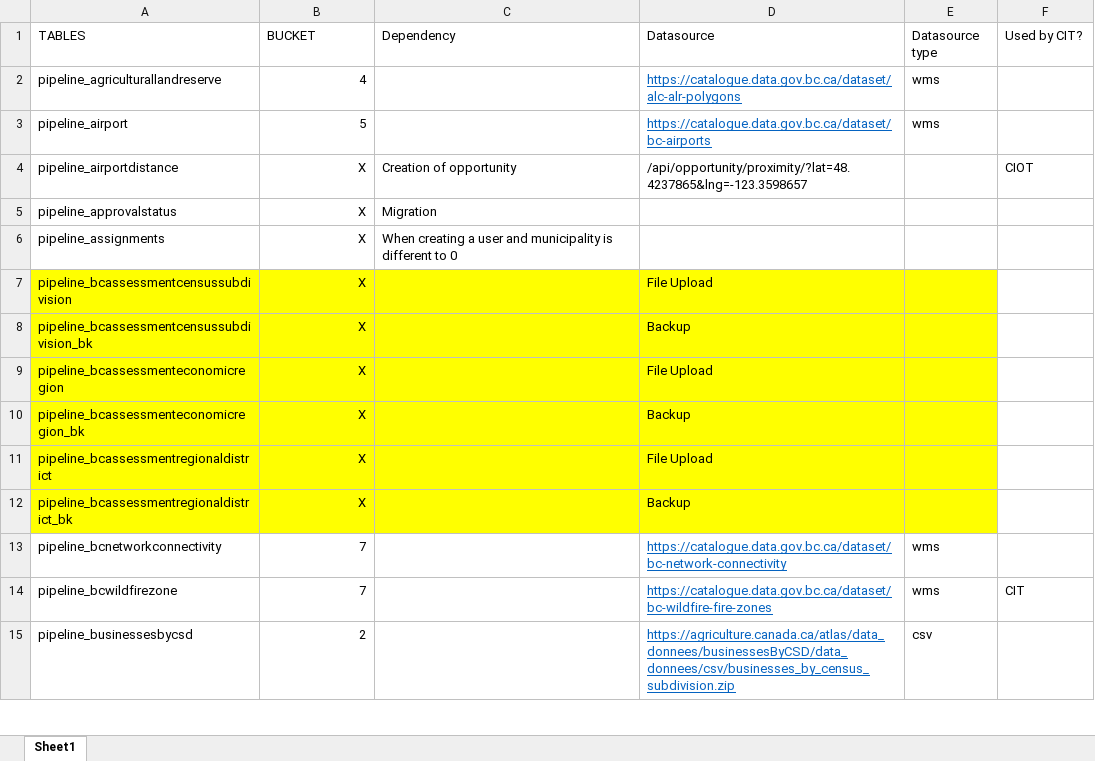
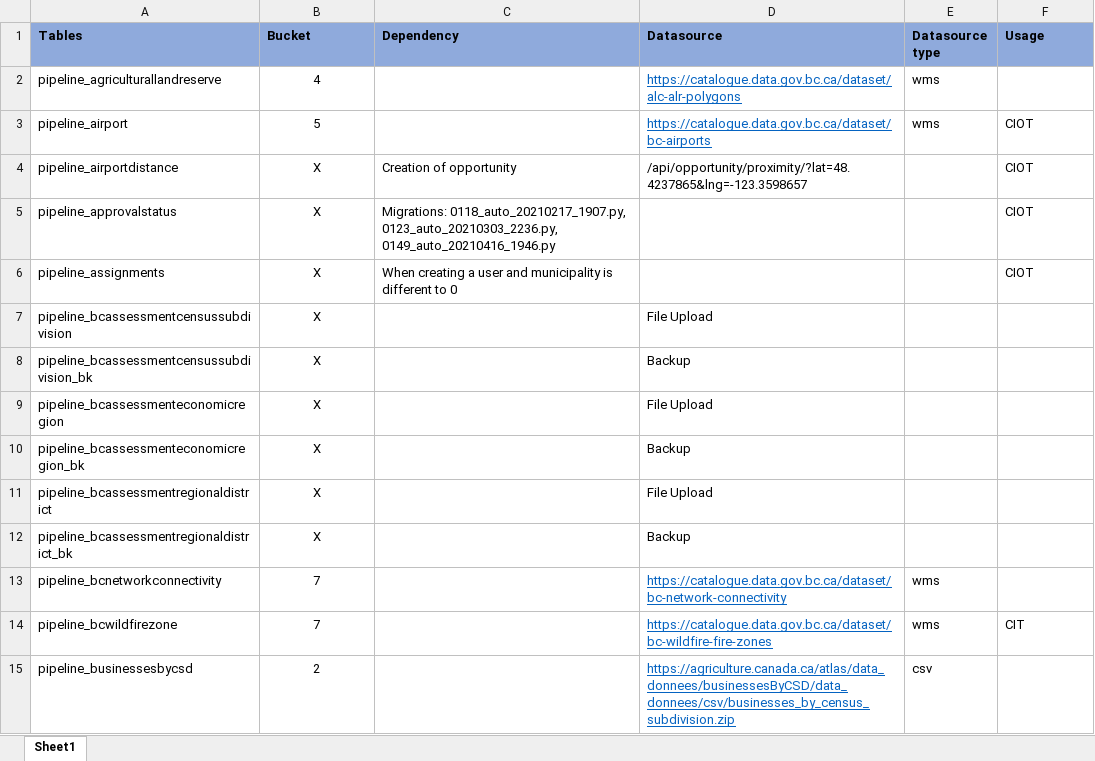
Before and after one commit to bcgov/CIT, an Excel workbook: docs/CIT_tables.xlsx, sheet Sheet1, drawn as a sheet; only a part is shown; values as stored, in another font and other column widths than the file's, no borders; the diff covers the shown part only; the diff names each change by its address in the sheet, - before the commit and + after, or states it on an @@ line.

Commit message:
Finished analysis of CIOT/CIT tables

```diff
--- a/docs/CIT_tables.xlsx (sheet Sheet1)
+++ b/docs/CIT_tables.xlsx (sheet Sheet1)
-A1: TABLES
+A1: Tables
@@ A1:F1 fill: none → #8FAADC, bold: off → on @@
-B1: BUCKET
+B1: Bucket
-F1: Used by CIT?
+F1: Usage
-B2:B15 alignment: right
+B2:B15 alignment: center
-F3 (Usage): (empty)
+F3 (Usage): CIOT
-C5 (Dependency): Migration
+C5 (Dependency): Migrations: 0118_auto_20210217_1907.py, 0123_auto_20210303_2236.py, 0149_auto_20210416_1946.py
-F5:F6 (Usage): (empty)
+F5:F6 (Usage): CIOT
-A7:E12 fill: #FFFF00
+A7:E12 fill: none
```
Also changed, not shown: 16 edited cells and cell formats elsewhere in this sheet, 1 other file.
